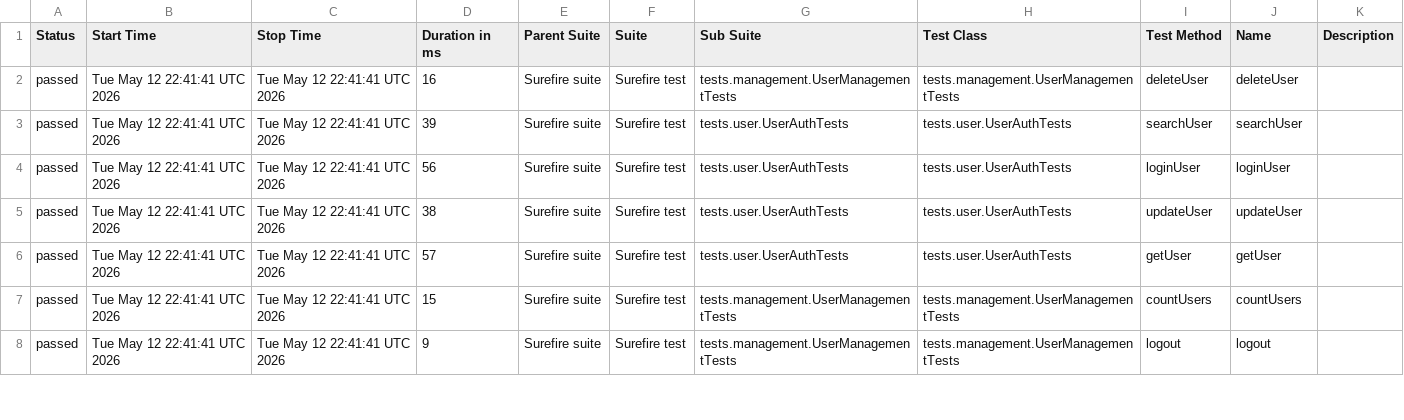
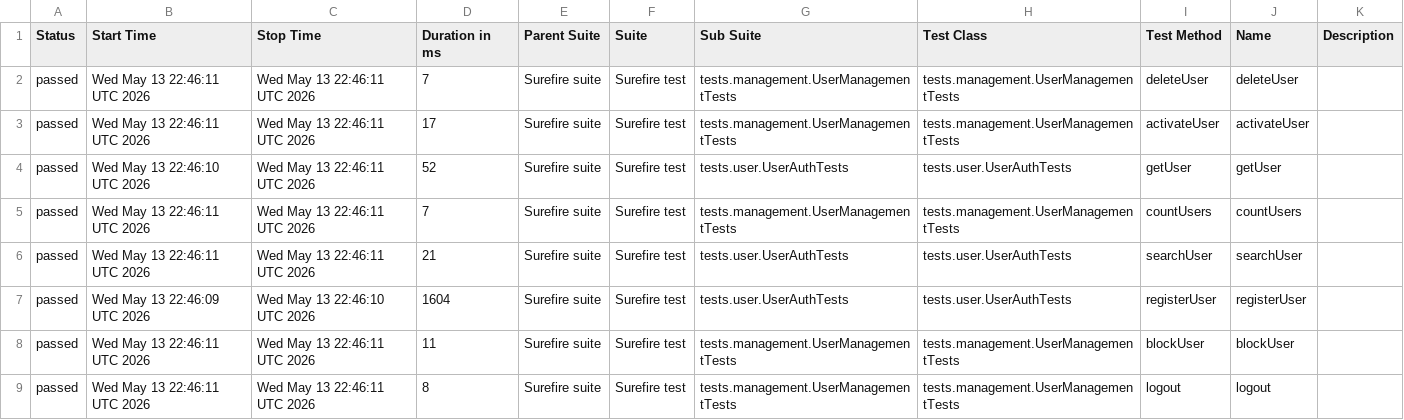
Before and after one commit to Ruturaj0861/user-restAssured, a CSV file: data/suites.csv, drawn as a sheet; only a part is shown; the diff covers the shown part only.

```diff
--- a/data/suites.csv
+++ b/data/suites.csv
@@ -1,8 +1,9 @@
 "Status","Start Time","Stop Time","Duration in ms","Parent Suite","Suite","Sub Suite","Test Class","Test Method","Name","Description"
-"passed","Tue May 12 22:41:41 UTC 2026","Tue May 12 22:41:41 UTC 2026","16","Surefire suite","Surefire test","tests.management.UserManagementTests","tests.management.UserManagementTests","deleteUser","deleteUser",""
-"passed","Tue May 12 22:41:41 UTC 2026","Tue May 12 22:41:41 UTC 2026","39","Surefire suite","Surefire test","tests.user.UserAuthTests","tests.user.UserAuthTests","searchUser","searchUser",""
-"passed","Tue May 12 22:41:41 UTC 2026","Tue May 12 22:41:41 UTC 2026","56","Surefire suite","Surefire test","tests.user.UserAuthTests","tests.user.UserAuthTests","loginUser","loginUser",""
-"passed","Tue May 12 22:41:41 UTC 2026","Tue May 12 22:41:41 UTC 2026","38","Surefire suite","Surefire test","tests.user.UserAuthTests","tests.user.UserAuthTests","updateUser","updateUser",""
-"passed","Tue May 12 22:41:41 UTC 2026","Tue May 12 22:41:41 UTC 2026","57","Surefire suite","Surefire test","tests.user.UserAuthTests","tests.user.UserAuthTests","getUser","getUser",""
-"passed","Tue May 12 22:41:41 UTC 2026","Tue May 12 22:41:41 UTC 2026","15","Surefire suite","Surefire test","tests.management.UserManagementTests","tests.management.UserManagementTests","countUsers","countUsers",""
-"passed","Tue May 12 22:41:41 UTC 2026","Tue May 12 22:41:41 UTC 2026","9","Surefire suite","Surefire test","tests.management.UserManagementTests","tests.management.UserManagementTests","logout","logout",""
+"passed","Wed May 13 22:46:11 UTC 2026","Wed May 13 22:46:11 UTC 2026","7","Surefire suite","Surefire test","tests.management.UserManagementTests","tests.management.UserManagementTests","deleteUser","deleteUser",""
+"passed","Wed May 13 22:46:11 UTC 2026","Wed May 13 22:46:11 UTC 2026","17","Surefire suite","Surefire test","tests.management.UserManagementTests","tests.management.UserManagementTests","activateUser","activateUser",""
+"passed","Wed May 13 22:46:10 UTC 2026","Wed May 13 22:46:11 UTC 2026","52","Surefire suite","Surefire test","tests.user.UserAuthTests","tests.user.UserAuthTests","getUser","getUser",""
+"passed","Wed May 13 22:46:11 UTC 2026","Wed May 13 22:46:11 UTC 2026","7","Surefire suite","Surefire test","tests.management.UserManagementTests","tests.management.UserManagementTests","countUsers","countUsers",""
+"passed","Wed May 13 22:46:11 UTC 2026","Wed May 13 22:46:11 UTC 2026","21","Surefire suite","Surefire test","tests.user.UserAuthTests","tests.user.UserAuthTests","searchUser","searchUser",""
+"passed","Wed May 13 22:46:09 UTC 2026","Wed May 13 22:46:10 UTC 2026","1604","Surefire suite","Surefire test","tests.user.UserAuthTests","tests.user.UserAuthTests","registerUser","registerUser",""
+"passed","Wed May 13 22:46:11 UTC 2026","Wed May 13 22:46:11 UTC 2026","11","Surefire suite","Surefire test","tests.management.UserManagementTests","tests.management.UserManagementTests","blockUser","blockUser",""
+"passed","Wed May 13 22:46:11 UTC 2026","Wed May 13 22:46:11 UTC 2026","8","Surefire suite","Surefire test","tests.management.UserManagementTests","tests.management.UserManagementTests","logout","logout",""
```
Also changed, not shown: 1 removed row and 12 edited cells elsewhere in this file, 34 other files.
